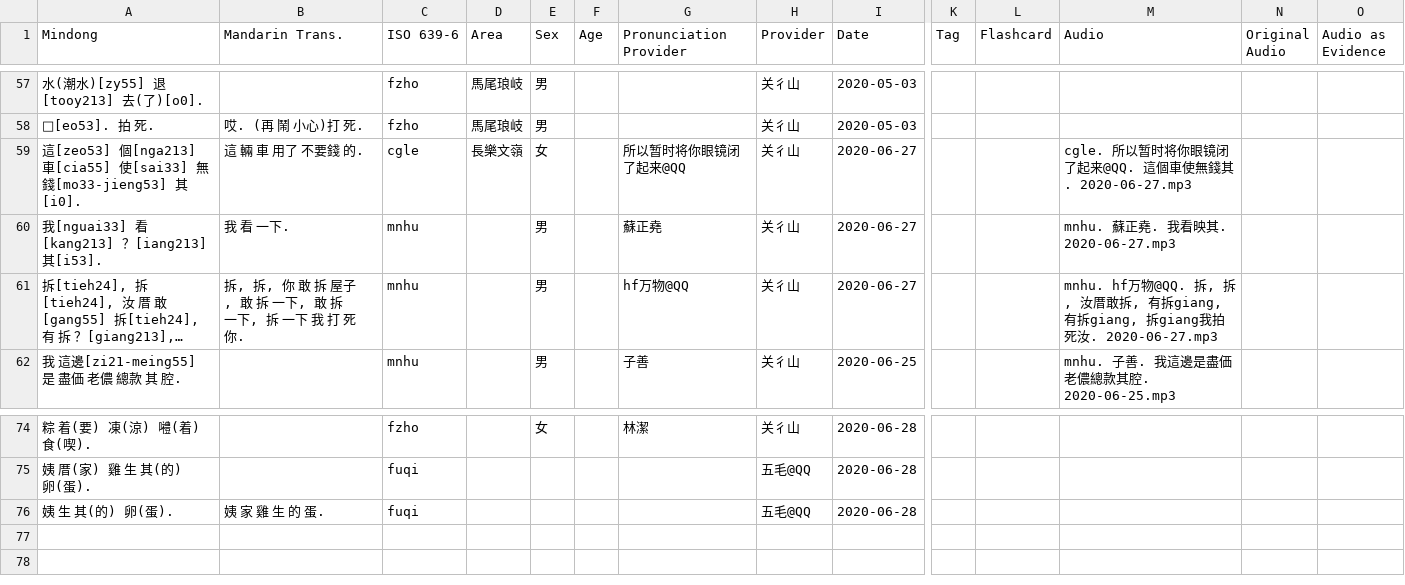
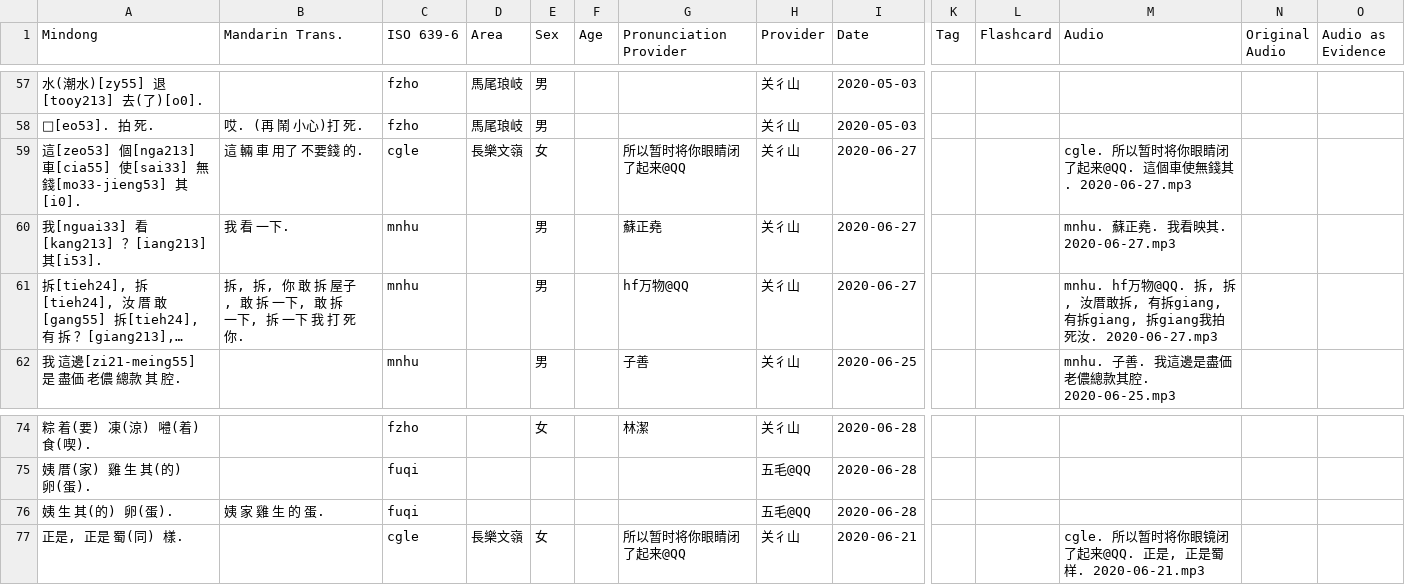
Before and after one commit to MindongLab/cdo-corpus, a TSV file: sentences.tsv, drawn as a sheet; only a part is shown, gaps mark what is left out; long unchanged cells end in …; rows hold the shown columns only; the diff names each change by its address in the sheet, - before the commit and + after, or states it on an @@ line.

```diff
--- a/sentences.tsv
+++ b/sentences.tsv
-G59 (Pronunciation Provider): 所以暂时将你眼镜闭了起来@QQ
+G59 (Pronunciation Provider): 所以暂时将你眼睛闭了起来@QQ
-M59 (Audio): …时将你眼镜闭了起来…
+M59 (Audio): …时将你眼睛闭了起来…
+row 77: 正是, 正是 蜀(同) 樣. |  | cgle | 長樂文嶺 | 女 |  | 所以暂时将你眼睛闭了起来@QQ | 关彳山 | 2020-06-21 |  |  | cgle. 所以暂时将你眼镜闭了起来@QQ. 正是, 正是蜀样. 2020-06-21.mp3
```
Also changed, not shown: 10 other files.
